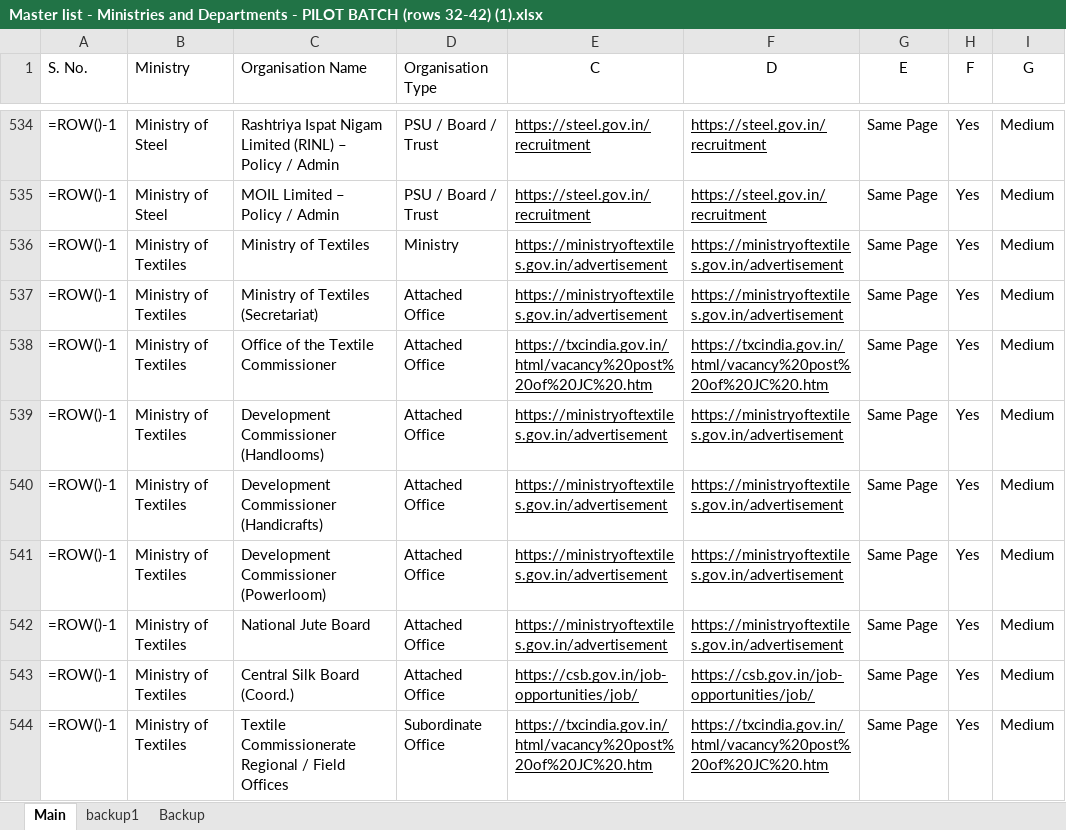
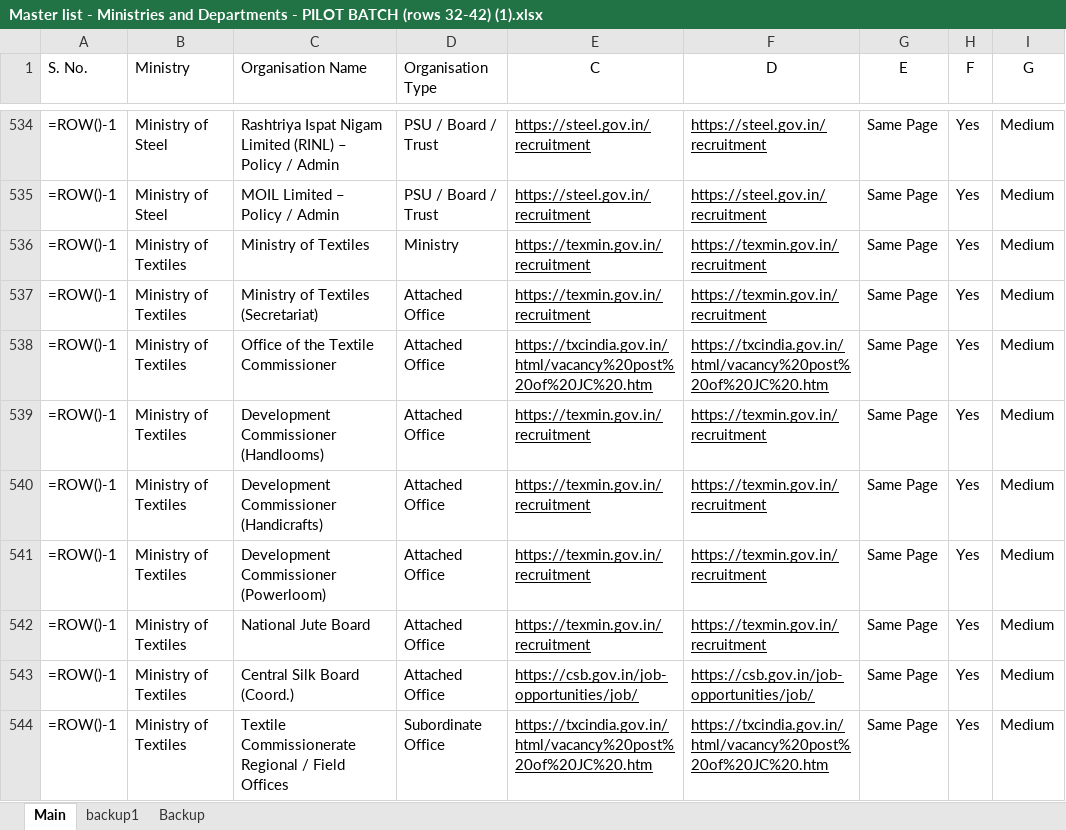
Before and after one commit to nitvivek/URL, an Excel workbook: Master list - Ministries and Departments - PILOT BATCH (rows 32-42) (1).xlsx, sheet Main, drawn as a sheet; only a part is shown, gaps mark what is left out; values as stored, in another font and other column widths than the file's, no borders; formulas without a stored value are shown as written; the diff covers the shown part only; the diff names each change by its address in the sheet, - before the commit and + after, or states it on an @@ line.

Commit message:
fix: repair 6 broken recruitment URLs affecting 14 rows
Updated URLs:
- ministryoftextiles.gov.in/advertisement -> texmin.gov.in/recruitment (9 rows)
- ccrum.res.in/UserView/index?mid=1752 -> ccrum.res.in/recruitment (1 row)
- ncert.nic.in/CareerGuide.php -> ncert.nic.in/careers (1 row)
- ntarecruitment.ntaonline.in/ -> nta.ac.in/careers (1 row)
- www.iifpt.edu.in/careers.php -> http://www.iifpt.edu.in/careers.php (1 row)
- career.nise.res.in/ -> nise.res.in/careers (1 row)

21 additional URLs confirmed working (temporarily down during check).
38 URLs remain broken (sites genuinely unresponsive).

```diff
--- a/Master list - Ministries and Departments - PILOT BATCH (rows 32-42) (1).xlsx (sheet Main)
+++ b/Master list - Ministries and Departments - PILOT BATCH (rows 32-42) (1).xlsx (sheet Main)
-E536:E537 (C): https://ministryoftextiles.gov.in/advertisement
+E536:E537 (C): https://texmin.gov.in/recruitment
-F536:F537 (D): https://ministryoftextiles.gov.in/advertisement
+F536:F537 (D): https://texmin.gov.in/recruitment
-E539:E542 (C): https://ministryoftextiles.gov.in/advertisement
+E539:E542 (C): https://texmin.gov.in/recruitment
-F539:F542 (D): https://ministryoftextiles.gov.in/advertisement
+F539:F542 (D): https://texmin.gov.in/recruitment
```
Also changed, not shown: 16 edited cells elsewhere in this sheet.
